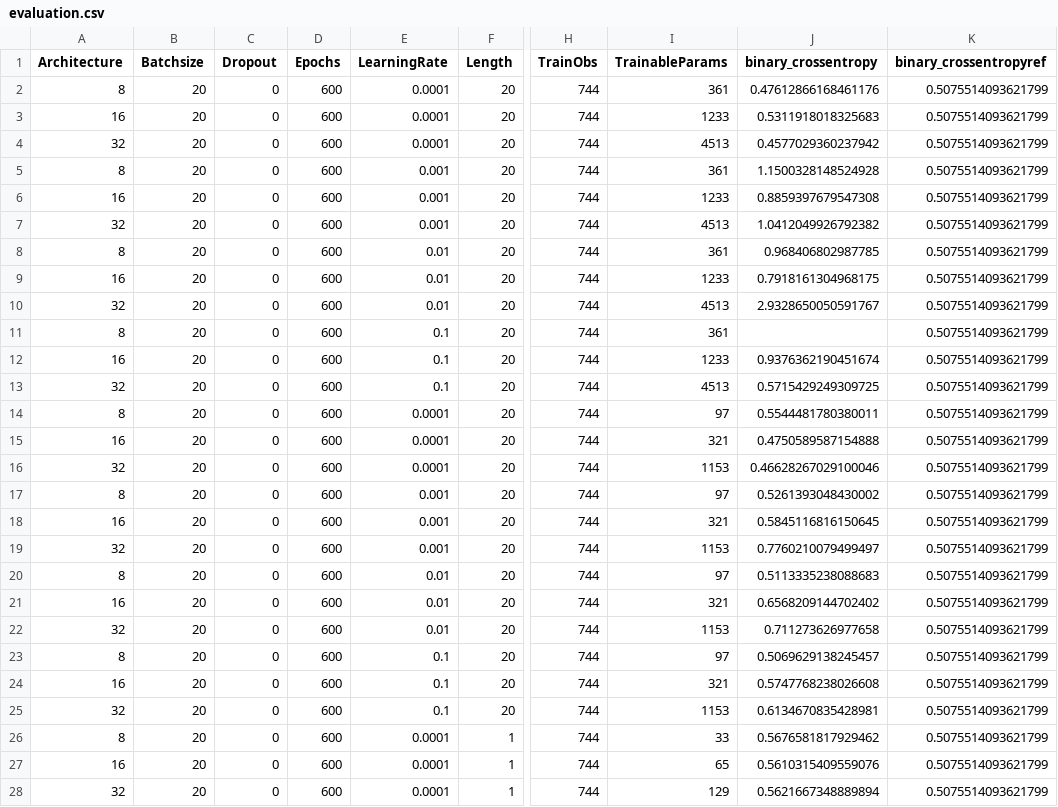
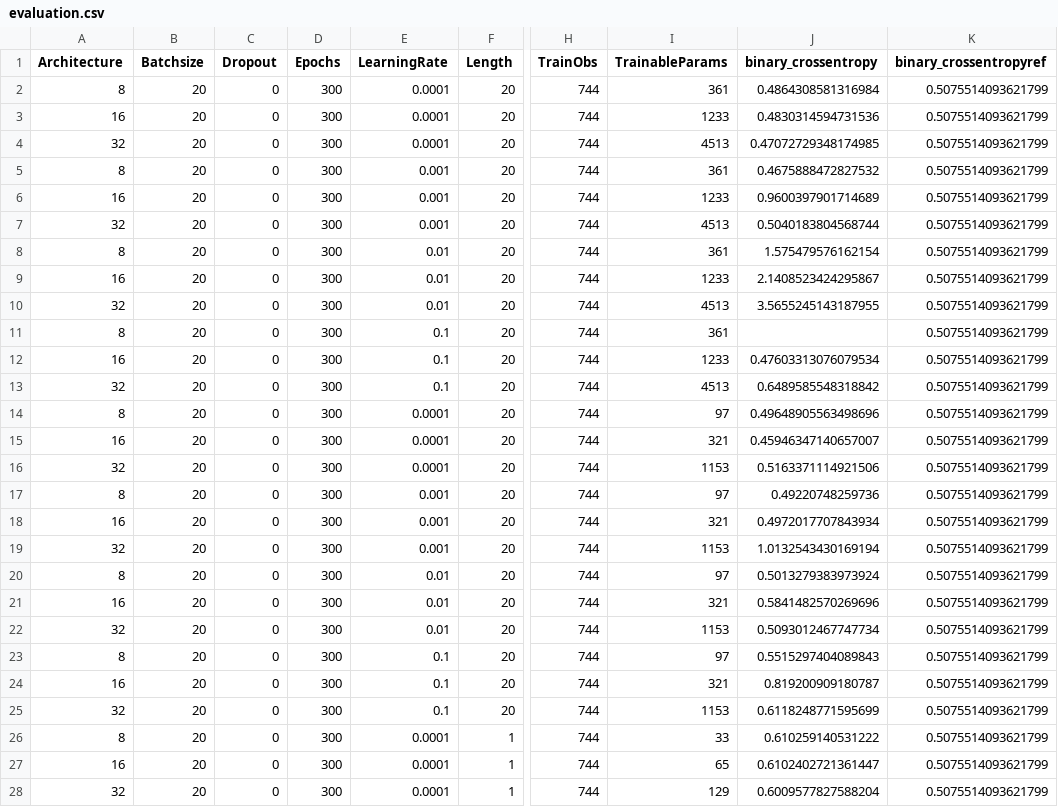
Before and after one commit to ckoopmann/GasPricePrediction, a CSV file: Data/Output/BinaryPrediction/binary_par_tuning/evaluation.csv, drawn as a sheet; only a part is shown, gaps mark what is left out; the diff covers the shown part only; the diff names each change by its address in the sheet, - before the commit and + after, or states it on an @@ line.

```diff
--- a/Data/Output/BinaryPrediction/binary_par_tuning/evaluation.csv
+++ b/Data/Output/BinaryPrediction/binary_par_tuning/evaluation.csv
-D2:D28 (Epochs): 600
+D2:D28 (Epochs): 300
-J2 (binary_crossentropy): 0.47612866168461176
+J2 (binary_crossentropy): 0.4864308581316984
-J3 (binary_crossentropy): 0.5311918018325683
+J3 (binary_crossentropy): 0.4830314594731536
-J4 (binary_crossentropy): 0.4577029360237942
+J4 (binary_crossentropy): 0.47072729348174985
-J5 (binary_crossentropy): 1.1500328148524928
+J5 (binary_crossentropy): 0.4675888472827532
-J6 (binary_crossentropy): 0.8859397679547308
+J6 (binary_crossentropy): 0.9600397901714689
-J7 (binary_crossentropy): 1.0412049926792382
+J7 (binary_crossentropy): 0.5040183804568744
-J8 (binary_crossentropy): 0.968406802987785
+J8 (binary_crossentropy): 1.575479576162154
-J9 (binary_crossentropy): 0.7918161304968175
+J9 (binary_crossentropy): 2.1408523424295867
-J10 (binary_crossentropy): 2.9328650050591767
+J10 (binary_crossentropy): 3.5655245143187955
-J12 (binary_crossentropy): 0.9376362190451674
+J12 (binary_crossentropy): 0.47603313076079534
-J13 (binary_crossentropy): 0.5715429249309725
+J13 (binary_crossentropy): 0.6489585548318842
-J14 (binary_crossentropy): 0.5544481780380011
+J14 (binary_crossentropy): 0.49648905563498696
-J15 (binary_crossentropy): 0.4750589587154888
+J15 (binary_crossentropy): 0.45946347140657007
-J16 (binary_crossentropy): 0.46628267029100046
+J16 (binary_crossentropy): 0.5163371114921506
-J17 (binary_crossentropy): 0.5261393048430002
+J17 (binary_crossentropy): 0.49220748259736
-J18 (binary_crossentropy): 0.5845116816150645
+J18 (binary_crossentropy): 0.4972017707843934
-J19 (binary_crossentropy): 0.7760210079499497
+J19 (binary_crossentropy): 1.0132543430169194
-J20 (binary_crossentropy): 0.5113335238088683
+J20 (binary_crossentropy): 0.5013279383973924
-J21 (binary_crossentropy): 0.6568209144702402
+J21 (binary_crossentropy): 0.5841482570269696
-J22 (binary_crossentropy): 0.711273626977658
+J22 (binary_crossentropy): 0.5093012467747734
-J23 (binary_crossentropy): 0.5069629138245457
+J23 (binary_crossentropy): 0.5515297404089843
-J24 (binary_crossentropy): 0.5747768238026608
+J24 (binary_crossentropy): 0.819200909180787
-J25 (binary_crossentropy): 0.6134670835428981
+J25 (binary_crossentropy): 0.6118248771595699
-J26 (binary_crossentropy): 0.5676581817929462
+J26 (binary_crossentropy): 0.610259140531222
-J27 (binary_crossentropy): 0.5610315409559076
+J27 (binary_crossentropy): 0.6102402721361447
-J28 (binary_crossentropy): 0.5621667348889894
+J28 (binary_crossentropy): 0.6009577827588204
```
Also changed, not shown: 26 edited cells elsewhere in this file, Data/Output/BinaryPrediction/binary_multivar_par_tuning/evaluation.csv, Data/Output/BinaryPrediction/binary_var_selection/evaluation.csv, 10 other files.
